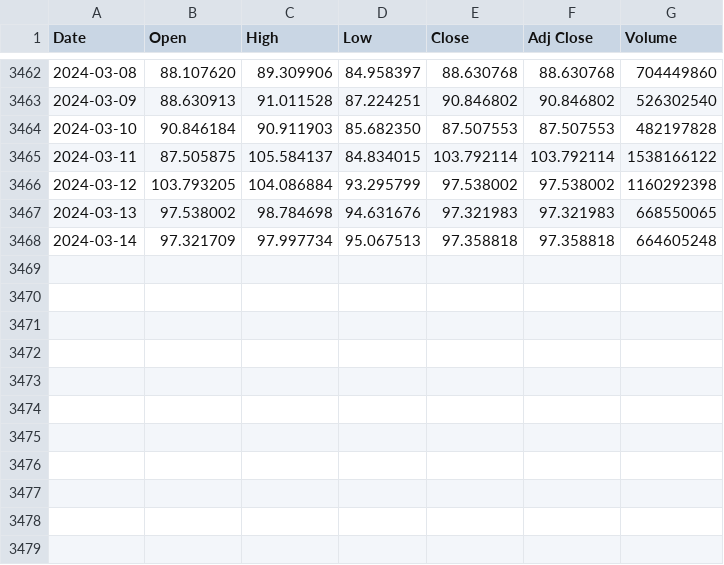
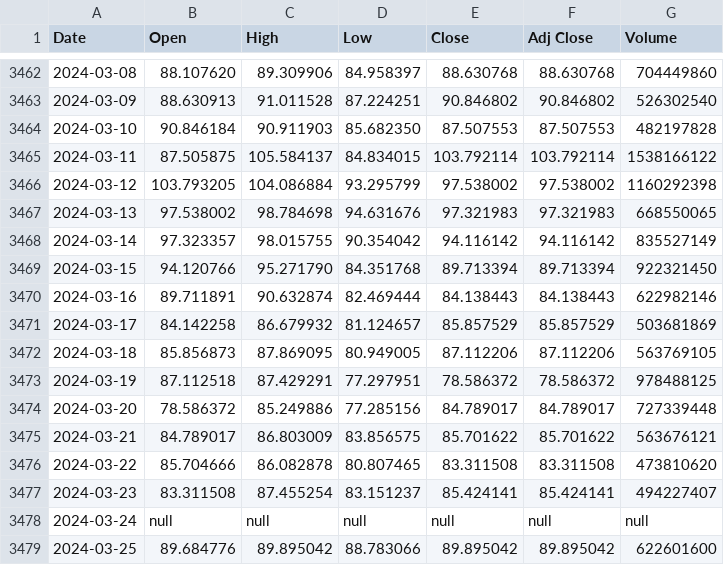
Before and after one commit to LSP20xx/wallet-backend, a CSV file: data/LTC-USD_ALL.csv, drawn as a sheet; only a part is shown, gaps mark what is left out.

```diff
--- a/data/LTC-USD_ALL.csv
+++ b/data/LTC-USD_ALL.csv
@@ -3467,2 +3467,13 @@ Date,Open,High,Low,Close,Adj Close,Volume
 2024-03-13,97.538002,98.784698,94.631676,97.321983,97.321983,668550065
-2024-03-14,97.321709,97.997734,95.067513,97.358818,97.358818,664605248
+2024-03-14,97.323357,98.015755,90.354042,94.116142,94.116142,835527149
+2024-03-15,94.120766,95.271790,84.351768,89.713394,89.713394,922321450
+2024-03-16,89.711891,90.632874,82.469444,84.138443,84.138443,622982146
+2024-03-17,84.142258,86.679932,81.124657,85.857529,85.857529,503681869
+2024-03-18,85.856873,87.869095,80.949005,87.112206,87.112206,563769105
+2024-03-19,87.112518,87.429291,77.297951,78.586372,78.586372,978488125
+2024-03-20,78.586372,85.249886,77.285156,84.789017,84.789017,727339448
+2024-03-21,84.789017,86.803009,83.856575,85.701622,85.701622,563676121
+2024-03-22,85.704666,86.082878,80.807465,83.311508,83.311508,473810620
+2024-03-23,83.311508,87.455254,83.151237,85.424141,85.424141,494227407
+2024-03-24,null,null,null,null,null,null
+2024-03-25,89.684776,89.895042,88.783066,89.895042,89.895042,622601600
```
Also changed, not shown: data/BTC-USD_ALL.csv, data/ETH-USD_ALL.csv, 17 other files.
